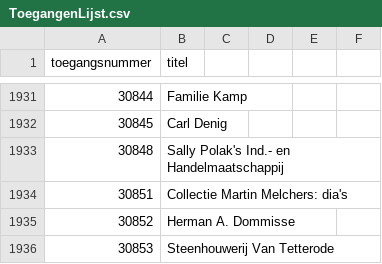
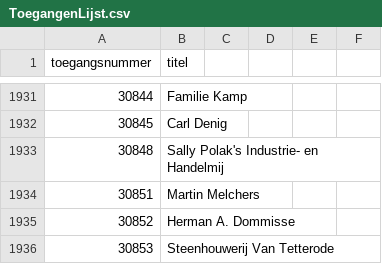
Before and after one commit to YorickDM/EtiketGenerator, a CSV file: ToegangenLijst.csv, drawn as a sheet; only a part is shown, gaps mark what is left out.

Commit message:
Update ToegangenLijst.csv

```diff
--- a/ToegangenLijst.csv
+++ b/ToegangenLijst.csv
@@ -1932,4 +1932,4 @@
 30845,Carl Denig
-30848,Sally Polak's Ind.- en Handelmaatschappij
-30851,Collectie Martin Melchers: dia's
+30848,Sally Polak's Industrie- en Handelmij
+30851,Martin Melchers
 30852,Herman A. Dommisse
```
